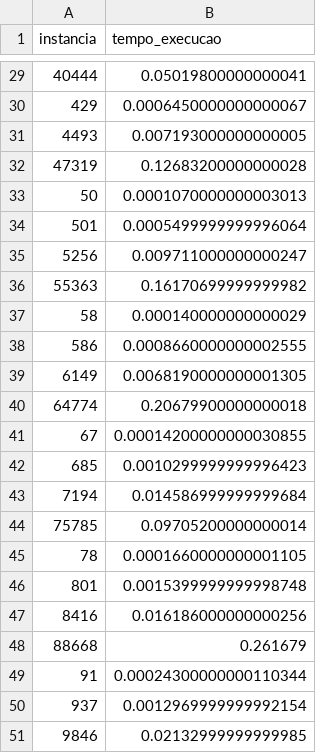
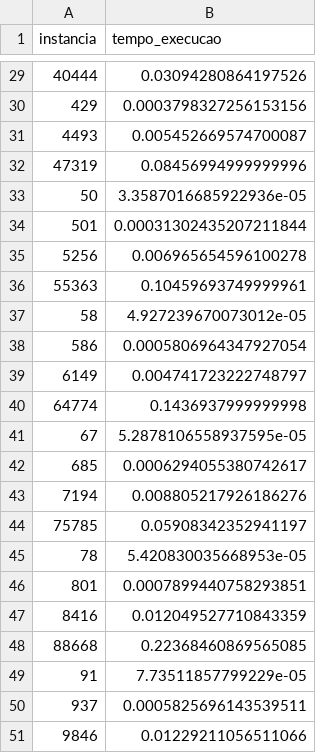
Before and after one commit to renanoliveira/paa_20151, a CSV file: knapsack/greedy.csv, drawn as a sheet; only a part is shown, gaps mark what is left out; the diff covers the shown part only.

```diff
--- a/knapsack/greedy.csv
+++ b/knapsack/greedy.csv
@@ -29,23 +29,23 @@ instancia,tempo_execucao
-40444,0.05019800000000041
-429,0.0006450000000000067
-4493,0.007193000000000005
-47319,0.12683200000000028
-50,0.0001070000000003013
-501,0.0005499999999996064
-5256,0.009711000000000247
-55363,0.16170699999999982
-58,0.000140000000000029
-586,0.0008660000000002555
-6149,0.0068190000000001305
-64774,0.20679900000000018
-67,0.00014200000000030855
-685,0.0010299999999996423
-7194,0.014586999999999684
-75785,0.09705200000000014
-78,0.0001660000000001105
-801,0.0015399999999998748
-8416,0.016186000000000256
-88668,0.261679
-91,0.00024300000000110344
-937,0.0012969999999992154
-9846,0.02132999999999985
+40444,0.03094280864197526
+429,0.0003798327256153156
+4493,0.005452669574700087
+47319,0.08456994999999996
+50,3.3587016685922936e-05
+501,0.00031302435207211844
+5256,0.006965654596100278
+55363,0.10459693749999961
+58,4.927239670073012e-05
+586,0.0005806964347927054
+6149,0.004741723222748797
+64774,0.1436937999999998
+67,5.2878106558937595e-05
+685,0.0006294055380742617
+7194,0.008805217926186276
+75785,0.05908342352941197
+78,5.420830035668953e-05
+801,0.0007899440758293851
+8416,0.012049527710843359
+88668,0.22368460869565085
+91,7.73511857799229e-05
+937,0.0005825696143539511
+9846,0.01229211056511066
```
Also changed, not shown: 27 edited cells elsewhere in this file, 3 other files.
